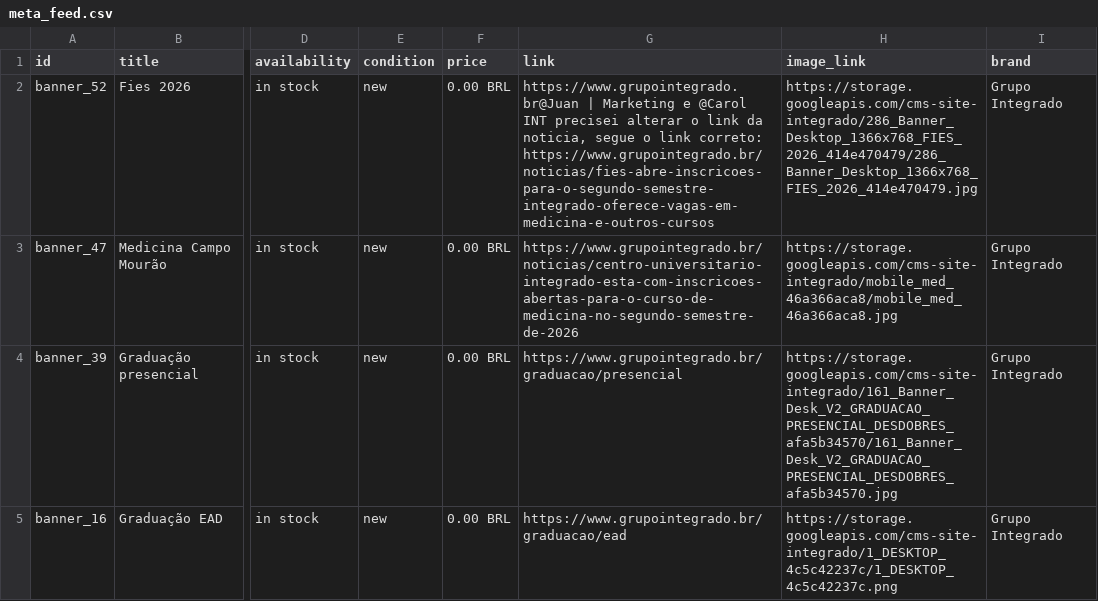
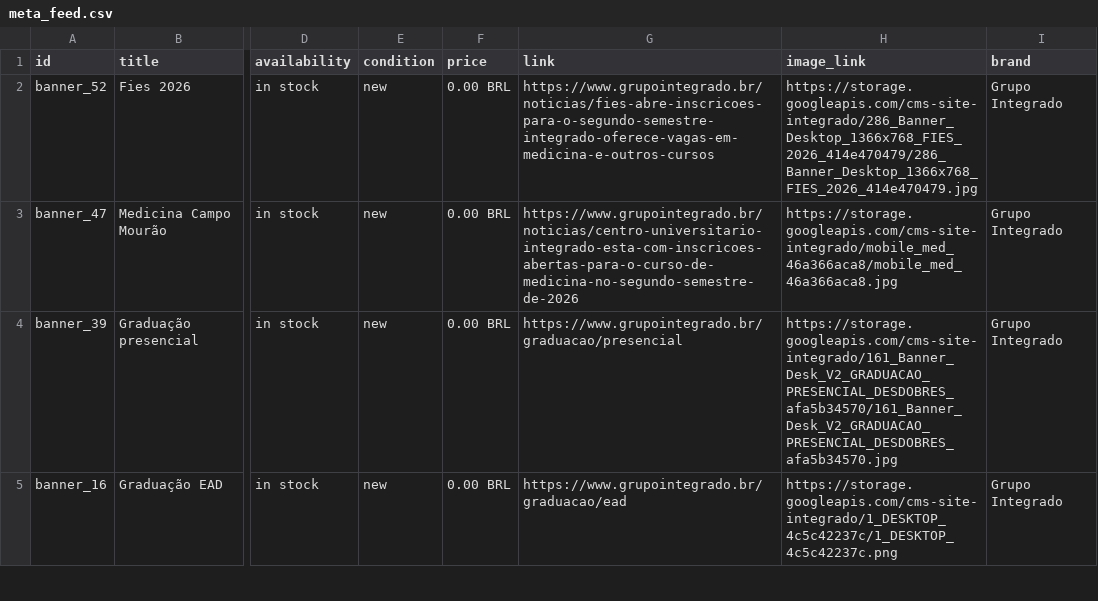
Before and after one commit to Badizan/meta-feed-grupo-integrado, a CSV file: meta_feed.csv, drawn as a sheet; only a part is shown, gaps mark what is left out; the diff names each change by its address in the sheet, - before the commit and + after, or states it on an @@ line.

```diff
--- a/meta_feed.csv
+++ b/meta_feed.csv
-G2 (link): https://www.grupointegrado.br@Juan | Marketing e @Carol INT precisei alterar o link da noticia, segue o link correto: https://www.grupointegrado.br/noticias/fies-abre-inscricoes-para-o-segundo-semestre-integrado-oferece-vagas-em-medicina-e-outros-cursos
+G2 (link): https://www.grupointegrado.br/noticias/fies-abre-inscricoes-para-o-segundo-semestre-integrado-oferece-vagas-em-medicina-e-outros-cursos
```
